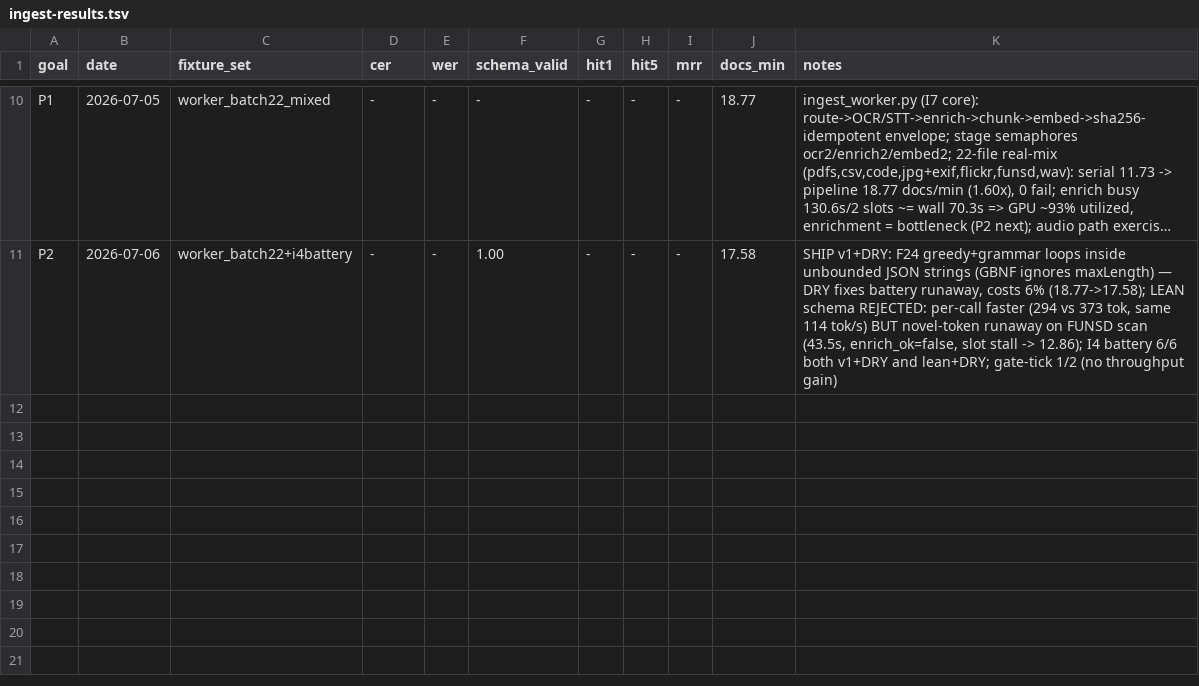
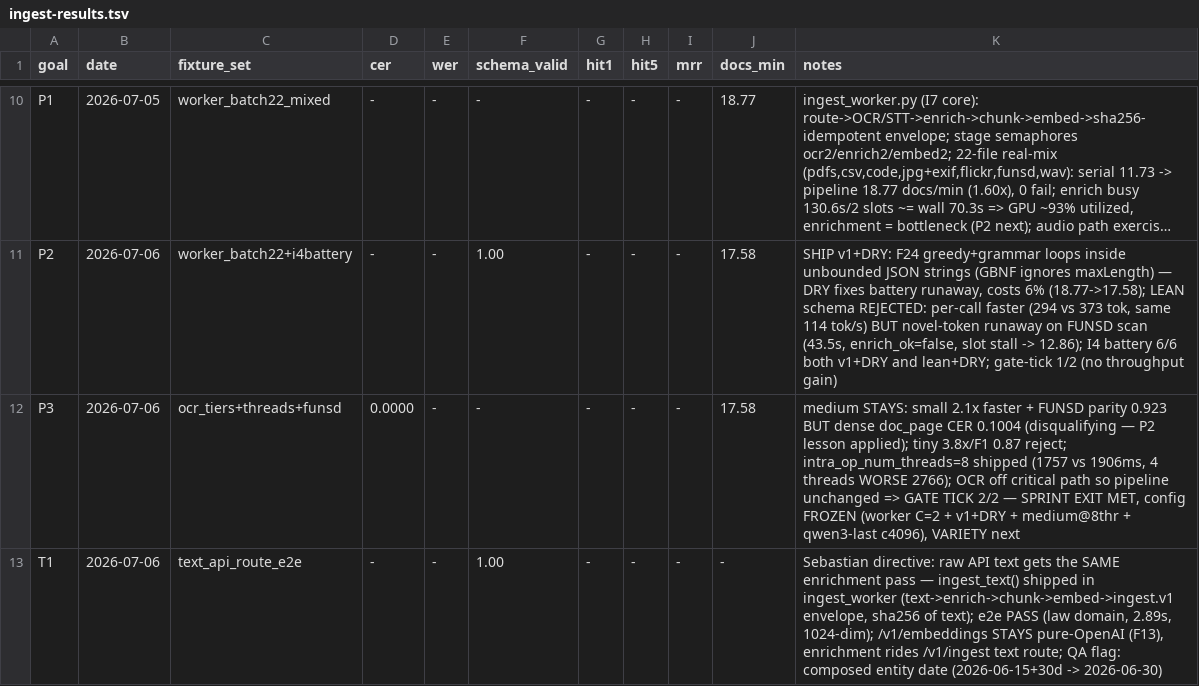
Before and after one commit to SEBK4C/Llamafile-gemma-4-12B-it-qat-q4_0-gguf-Inferance-And-embeddings, a TSV file: bench/ingest-results.tsv, drawn as a sheet; only a part is shown, gaps mark what is left out; long unchanged cells end in …; the diff names each change by its address in the sheet, - before the commit and + after, or states it on an @@ line.

```diff
--- a/bench/ingest-results.tsv
+++ b/bench/ingest-results.tsv
+row 12: P3 | 2026-07-06 | ocr_tiers+threads+funsd | 0.0000 | - | - | - | - | - | 17.58 | medium STAYS: small 2.1x faster + FUNSD parity 0.923 BUT dense doc_page CER 0.1004 (disqualifying — P2 lesson applied); tiny 3.8x/F1 0.87 reject; intra_op_num_threads=8 shipped (1757 vs 1906ms, 4 threads WORSE 2766); OCR off critical path so pipeline unchanged => GATE TICK 2/2 — SPRINT EXIT MET, config FROZEN (worker C=2 + v1+DRY + medium@8thr + qwen3-last c4096), VARIETY next
+row 13: T1 | 2026-07-06 | text_api_route_e2e | - | - | 1.00 | - | - | - | - | Sebastian directive: raw API text gets the SAME enrichment pass — ingest_text() shipped in ingest_worker (text->enrich->chunk->embed->ingest.v1 envelope, sha256 of text); e2e PASS (law domain, 2.89s, 1024-dim); /v1/embeddings STAYS pure-OpenAI (F13), enrichment rides /v1/ingest text route; QA flag: composed entity date (2026-06-15+30d -> 2026-06-30)
```
Also changed, not shown: 4 other files.
